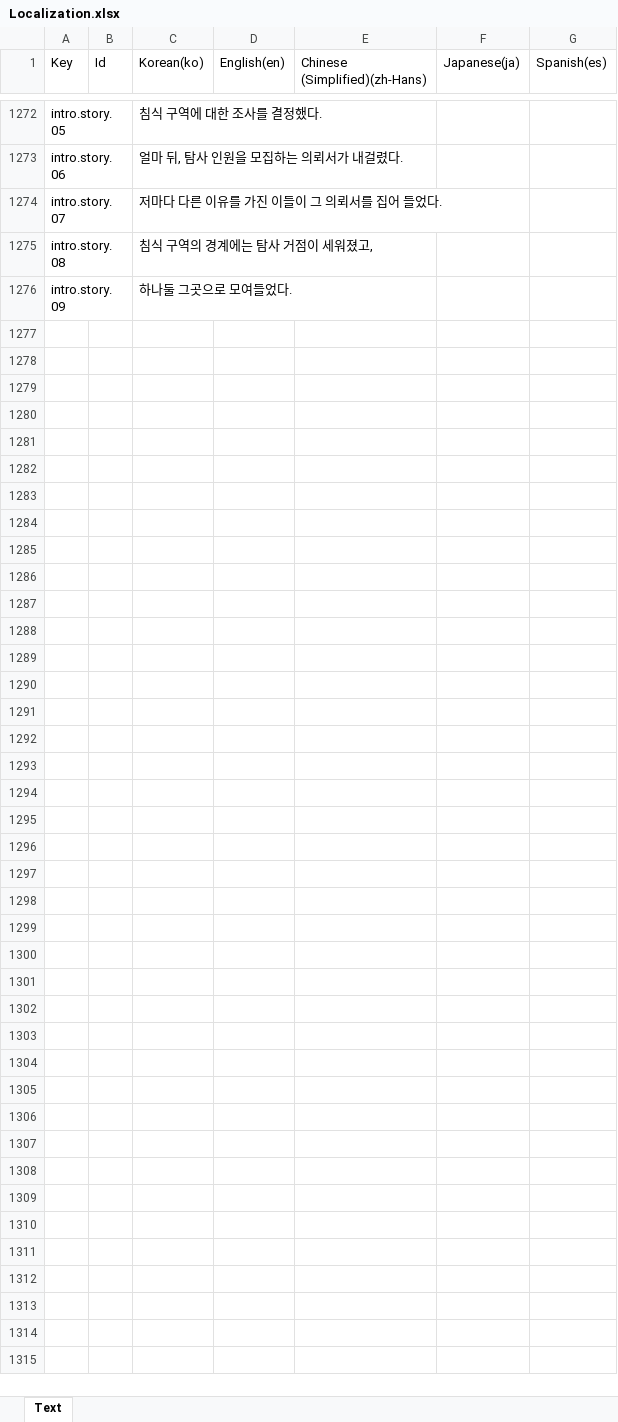
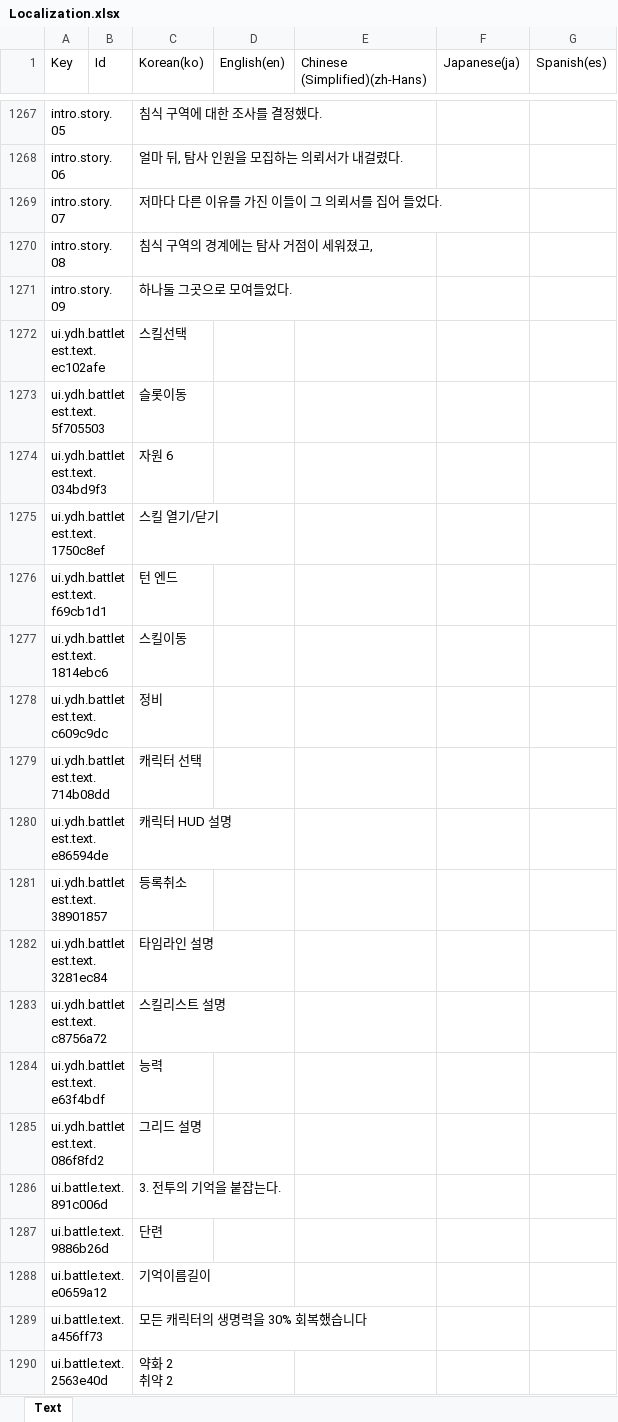
Before and after one commit to BIRANG22/RELIC, an Excel workbook: Assets/ExcelSource/Localization.xlsx, sheet Text, drawn as a sheet; only a part is shown, gaps mark what is left out; values as stored, in another font and other column widths than the file's, no borders; ↵ is a line break in a cell; the diff covers the shown part only; the diff names each change by its address in the sheet, - before the commit and + after, or states it on an @@ line.

```diff
--- a/Assets/ExcelSource/Localization.xlsx (sheet Text)
+++ b/Assets/ExcelSource/Localization.xlsx (sheet Text)
+row 1272: ui.ydh.battletest.text.ec102afe |  | 스킬선택
+row 1273: ui.ydh.battletest.text.5f705503 |  | 슬롯이동
+row 1274: ui.ydh.battletest.text.034bd9f3 |  | 자원 6
+row 1275: ui.ydh.battletest.text.1750c8ef |  | 스킬 열기/닫기
+row 1276: ui.ydh.battletest.text.f69cb1d1 |  | 턴 엔드
+row 1277: ui.ydh.battletest.text.1814ebc6 |  | 스킬이동
+row 1278: ui.ydh.battletest.text.c609c9dc |  | 정비
+row 1279: ui.ydh.battletest.text.714b08dd |  | 캐릭터 선택
+row 1280: ui.ydh.battletest.text.e86594de |  | 캐릭터 HUD 설명
+row 1281: ui.ydh.battletest.text.38901857 |  | 등록취소
+row 1282: ui.ydh.battletest.text.3281ec84 |  | 타임라인 설명
+row 1283: ui.ydh.battletest.text.c8756a72 |  | 스킬리스트 설명
+row 1284: ui.ydh.battletest.text.e63f4bdf |  | 능력
+row 1285: ui.ydh.battletest.text.086f8fd2 |  | 그리드 설명
+row 1286: ui.battle.text.891c006d |  | 3. 전투의 기억을 붙잡는다.
+row 1287: ui.battle.text.9886b26d |  | 단련
+row 1288: ui.battle.text.e0659a12 |  | 기억이름길이
+row 1289: ui.battle.text.a456ff73 |  | 모든 캐릭터의 생명력을 30% 회복했습니다
+row 1290: ui.battle.text.2563e40d |  | 약화 2 ↵ 취약 2
```
Also changed, not shown: 45 added rows and 5 removed rows elsewhere in this sheet, 19 other files.
